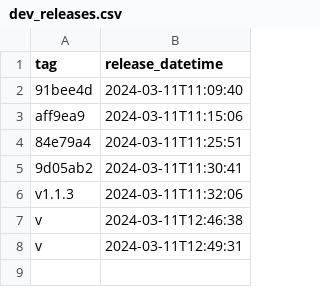
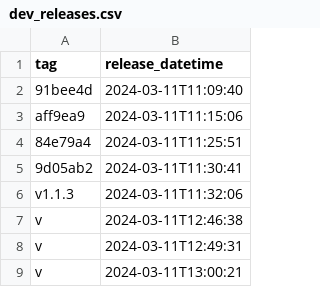
Before and after one commit to antxxxx/pipeline_experiment, a CSV file: _data/dev_releases.csv, drawn as a sheet.

```diff
--- a/_data/dev_releases.csv
+++ b/_data/dev_releases.csv
@@ -8 +8,2 @@ v,2024-03-11T12:46:38
 v,2024-03-11T12:49:31
+v,2024-03-11T13:00:21
```
Also changed, not shown: 1 other file.
